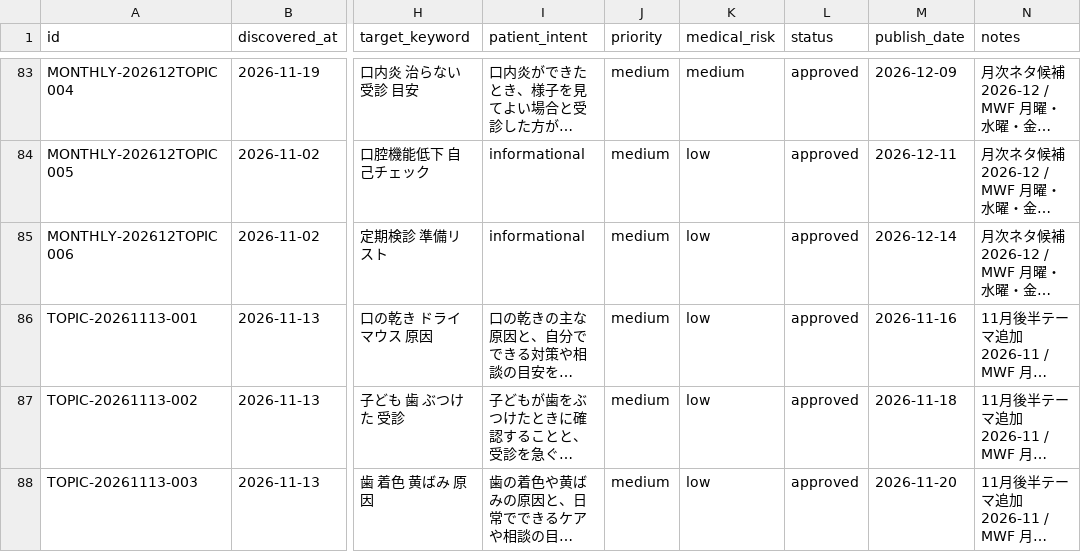
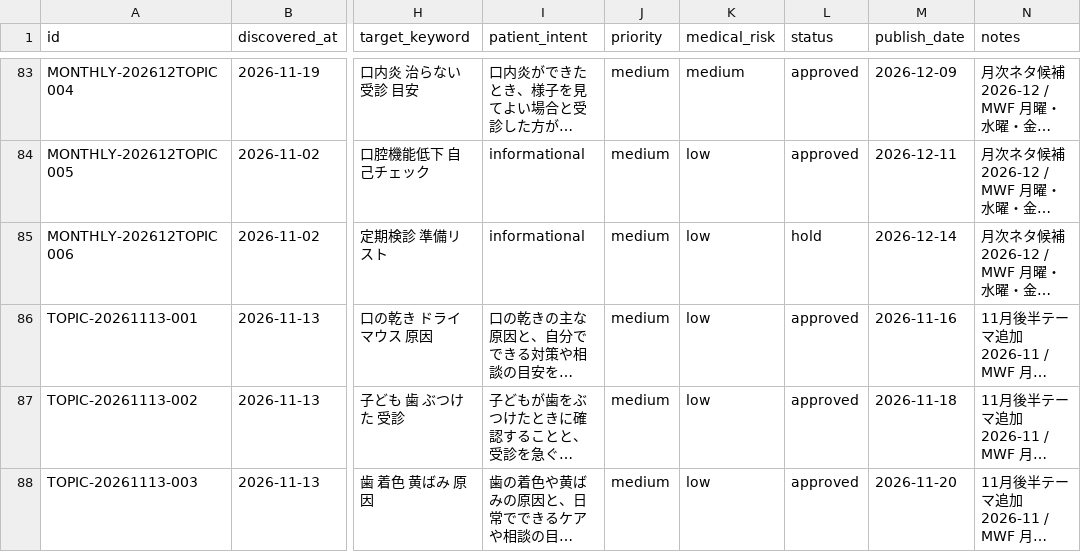
Before and after one commit to aisokai/aisoukai-media, a CSV file: data/article-topics.sample.csv, drawn as a sheet; only a part is shown, gaps mark what is left out; long unchanged cells end in …; the diff names each change by its address in the sheet, - before the commit and + after, or states it on an @@ line.

Commit message:
Hold MONTHLY-202612TOPIC006: duplicates existing checkup preparation article

```diff
--- a/data/article-topics.sample.csv
+++ b/data/article-topics.sample.csv
-L85 (status): approved
+L85 (status): hold
```
